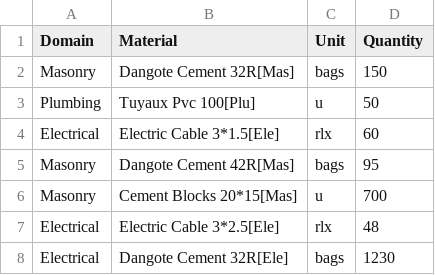
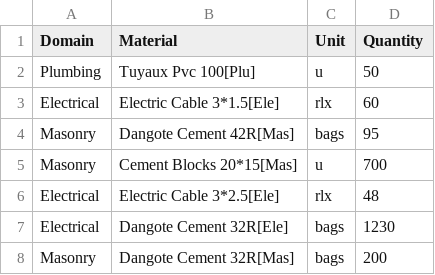
Before and after one commit to Nekembe-Boris/Inventory-manager, a CSV file: data/Stock_level.csv, drawn as a sheet.

```diff
--- a/data/Stock_level.csv
+++ b/data/Stock_level.csv
@@ -1,3 +1,2 @@
 Domain,Material,Unit,Quantity
-Masonry,Dangote Cement 32R[Mas],bags,150
 Plumbing,Tuyaux Pvc 100[Plu],u,50
@@ -8 +7,2 @@ Electrical,Electric Cable 3*2.5[Ele],rlx,48
 Electrical,Dangote Cement 32R[Ele],bags,1230
+Masonry,Dangote Cement 32R[Mas],bags,200
```
Also changed, not shown: data/Entries.csv, data/Exit.csv, 8 other files.
